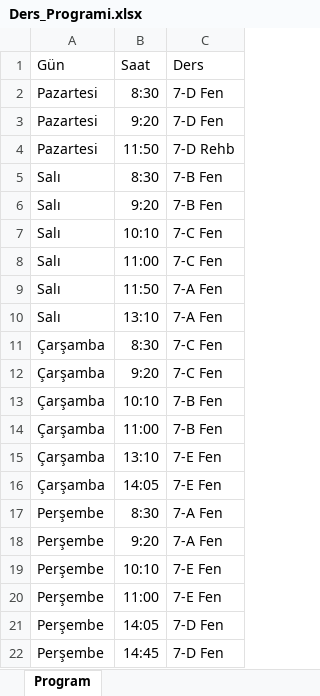
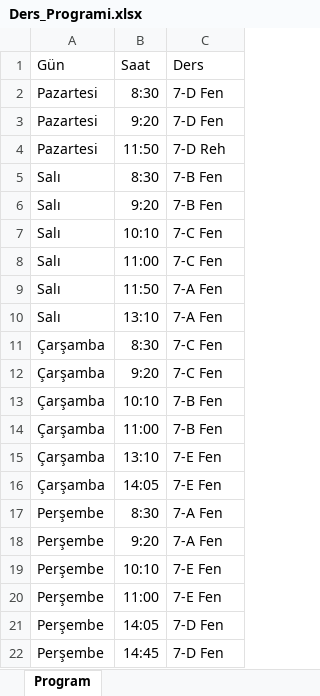
Before and after one commit to mraokul-hub/ProjeTabanliDers, an Excel workbook: Ders_Programi.xlsx, sheet Program, drawn as a sheet; values as stored, in another font and other column widths than the file's, no borders; the diff names each change by its address in the sheet, - before the commit and + after, or states it on an @@ line.

```diff
--- a/Ders_Programi.xlsx (sheet Program)
+++ b/Ders_Programi.xlsx (sheet Program)
-C4: 7-D Rehb
+C4: 7-D Reh
```
Also changed, not shown: 5 other files.
